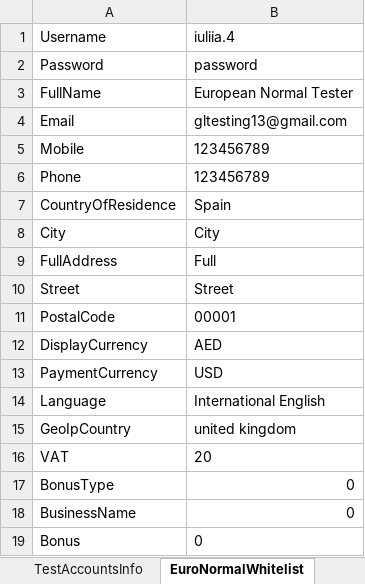
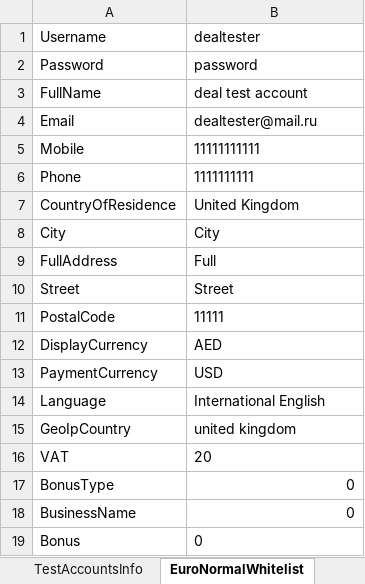
Before and after one commit to Sannichi/workTemp, an Excel workbook: NymgoUsers.xlsx, sheet EuroNormalWhitelist, drawn as a sheet; values as stored, in another font and other column widths than the file's, no borders; the diff names each change by its address in the sheet, - before the commit and + after, or states it on an @@ line.

```diff
--- a/NymgoUsers.xlsx (sheet EuroNormalWhitelist)
+++ b/NymgoUsers.xlsx (sheet EuroNormalWhitelist)
-B1: iuliia.4
+B1: dealtester
-B3: European Normal Tester
+B3: deal test account
-B4: gltesting13@gmail.com
+B4: dealtester@mail.ru
-B5: 123456789
+B5: 11111111111
-B6: 123456789
+B6: 1111111111
-B7: Spain
+B7: United Kingdom
-B11: 00001
+B11: 11111
```
Also changed, not shown: sheet TestAccountsInfo, Transactions.xlsx, 13 other files.
